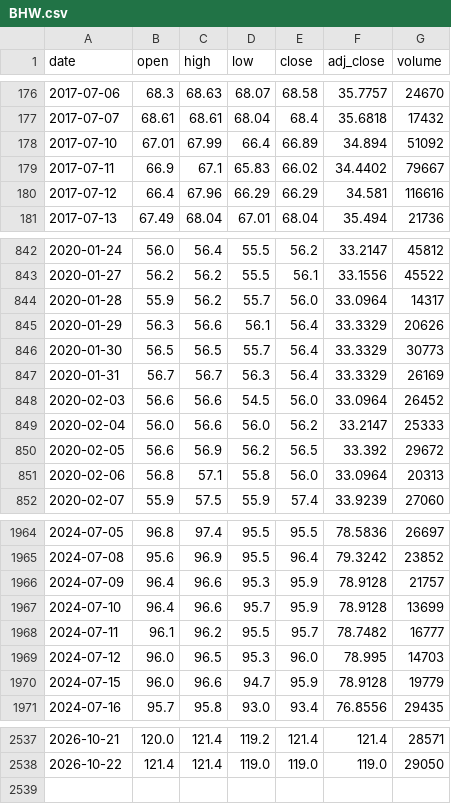
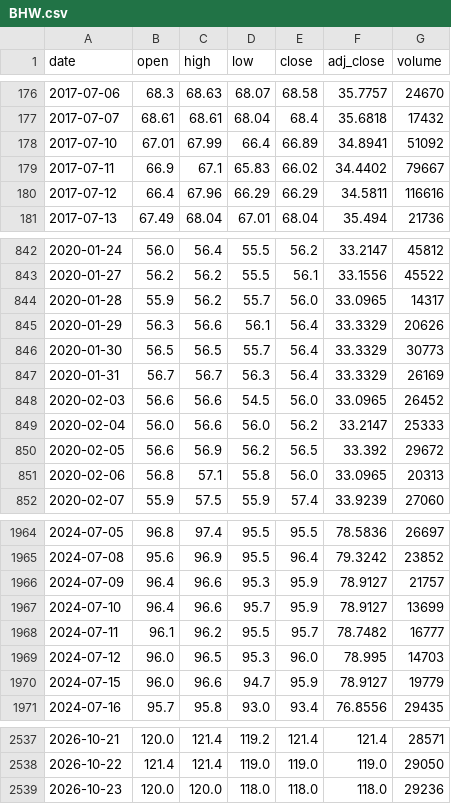
Before and after one commit to Rookiedevv/investe, a CSV file: data/prices/BHW.csv, drawn as a sheet; only a part is shown, gaps mark what is left out; the diff covers the shown part only.

```diff
--- a/data/prices/BHW.csv
+++ b/data/prices/BHW.csv
@@ -177,5 +177,5 @@ date,open,high,low,close,adj_close,volume
 2017-07-07,68.61,68.61,68.04,68.4,35.6818,17432
-2017-07-10,67.01,67.99,66.4,66.89,34.894,51092
+2017-07-10,67.01,67.99,66.4,66.89,34.8941,51092
 2017-07-11,66.9,67.1,65.83,66.02,34.4402,79667
-2017-07-12,66.4,67.96,66.29,66.29,34.581,116616
+2017-07-12,66.4,67.96,66.29,66.29,34.5811,116616
 2017-07-13,67.49,68.04,67.01,68.04,35.494,21736
@@ -843,3 +843,3 @@ date,open,high,low,close,adj_close,volume
 2020-01-27,56.2,56.2,55.5,56.1,33.1556,45522
-2020-01-28,55.9,56.2,55.7,56.0,33.0964,14317
+2020-01-28,55.9,56.2,55.7,56.0,33.0965,14317
 2020-01-29,56.3,56.6,56.1,56.4,33.3329,20626
@@ -847,6 +847,6 @@ date,open,high,low,close,adj_close,volume
 2020-01-31,56.7,56.7,56.3,56.4,33.3329,26169
-2020-02-03,56.6,56.6,54.5,56.0,33.0964,26452
+2020-02-03,56.6,56.6,54.5,56.0,33.0965,26452
 2020-02-04,56.0,56.6,56.0,56.2,33.2147,25333
 2020-02-05,56.6,56.9,56.2,56.5,33.392,29672
-2020-02-06,56.8,57.1,55.8,56.0,33.0964,20313
+2020-02-06,56.8,57.1,55.8,56.0,33.0965,20313
 2020-02-07,55.9,57.5,55.9,57.4,33.9239,27060
@@ -1965,7 +1965,7 @@ date,open,high,low,close,adj_close,volume
 2024-07-08,95.6,96.9,95.5,96.4,79.3242,23852
-2024-07-09,96.4,96.6,95.3,95.9,78.9128,21757
-2024-07-10,96.4,96.6,95.7,95.9,78.9128,13699
+2024-07-09,96.4,96.6,95.3,95.9,78.9127,21757
+2024-07-10,96.4,96.6,95.7,95.9,78.9127,13699
 2024-07-11,96.1,96.2,95.5,95.7,78.7482,16777
 2024-07-12,96.0,96.5,95.3,96.0,78.995,14703
-2024-07-15,96.0,96.6,94.7,95.9,78.9128,19779
+2024-07-15,96.0,96.6,94.7,95.9,78.9127,19779
 2024-07-16,95.7,95.8,93.0,93.4,76.8556,29435
@@ -2538 +2538,2 @@ date,open,high,low,close,adj_close,volume
 2026-10-22,121.4,121.4,119.0,119.0,119.0,29050
+2026-10-23,120.0,120.0,118.0,118.0,118.0,29236
```
Also changed, not shown: 37 edited cells elsewhere in this file, data/prices/DAX.csv, data/prices/EBP.csv, 23 other files.
